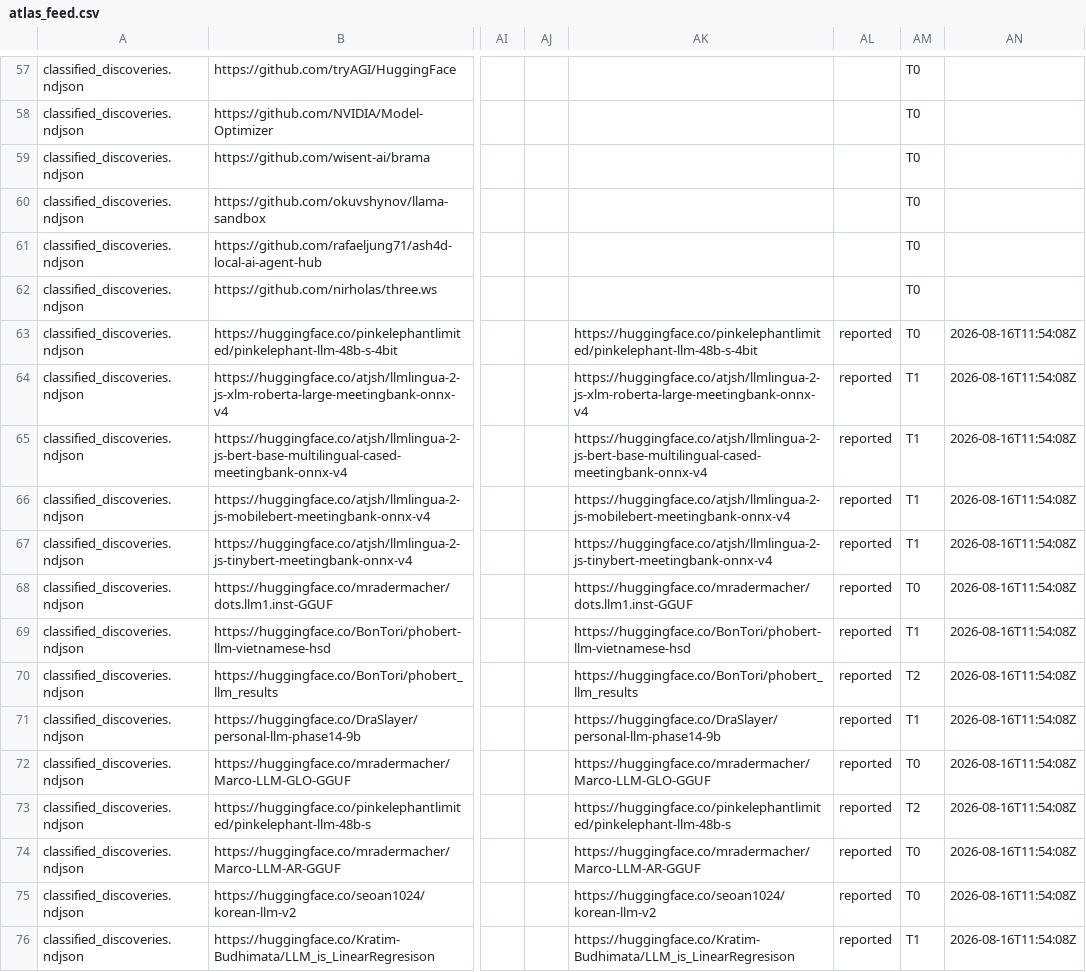
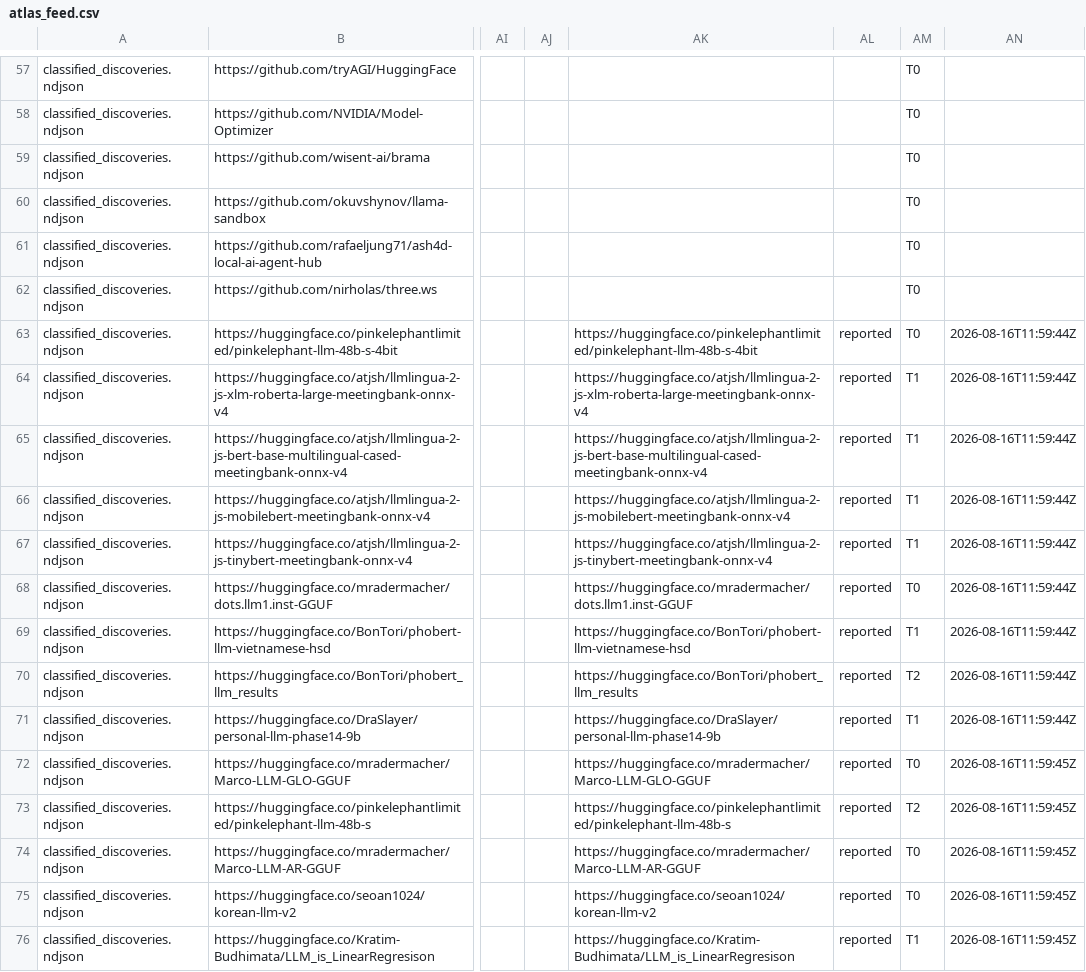
Before and after one commit to robertosantosx2/LEONES, a CSV file: data/prospection/atlas_feed.csv, drawn as a sheet; only a part is shown, gaps mark what is left out; the diff covers the shown part only; the diff names each change by its address in the sheet, - before the commit and + after, or states it on an @@ line.

```diff
--- a/data/prospection/atlas_feed.csv
+++ b/data/prospection/atlas_feed.csv
-AN63:AN71: 2026-08-16T11:54:08Z
+AN63:AN71: 2026-08-16T11:59:44Z
-AN72:AN76: 2026-08-16T11:54:08Z
+AN72:AN76: 2026-08-16T11:59:45Z
```
Also changed, not shown: 26 edited cells elsewhere in this file, data/prospection/atlas_quality_flags.csv, data/prospection/atlas_technical_evidence.csv, 5 other files.
